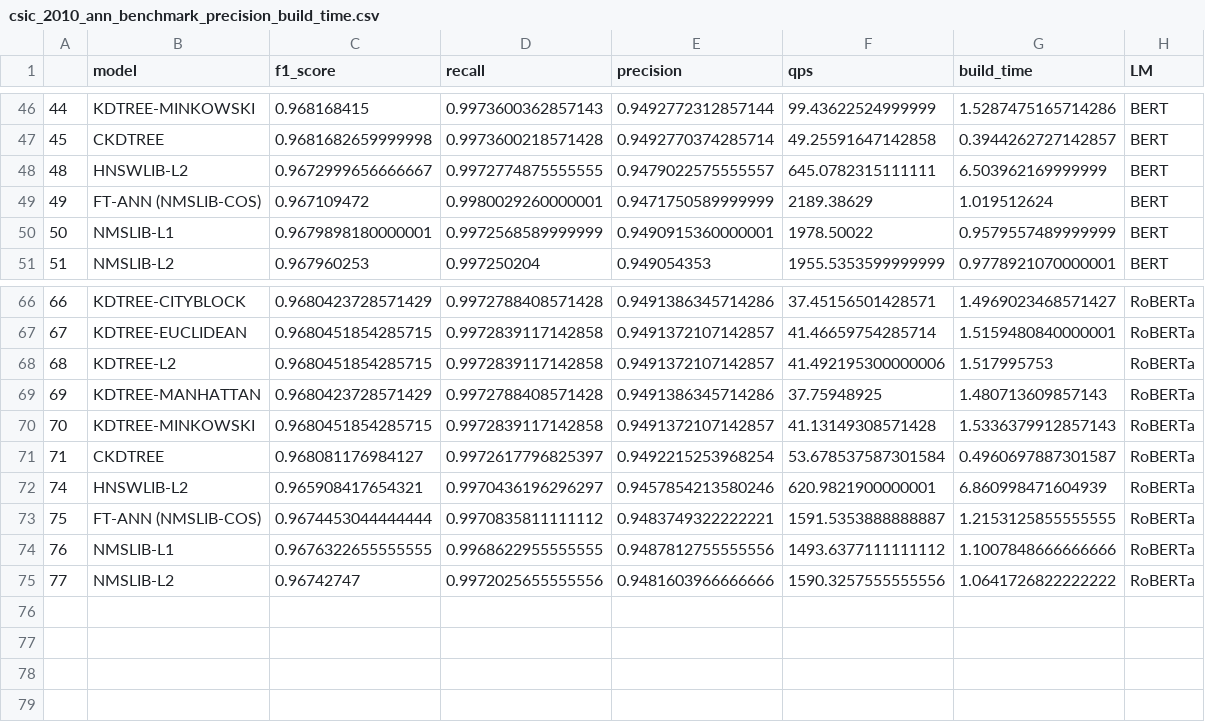
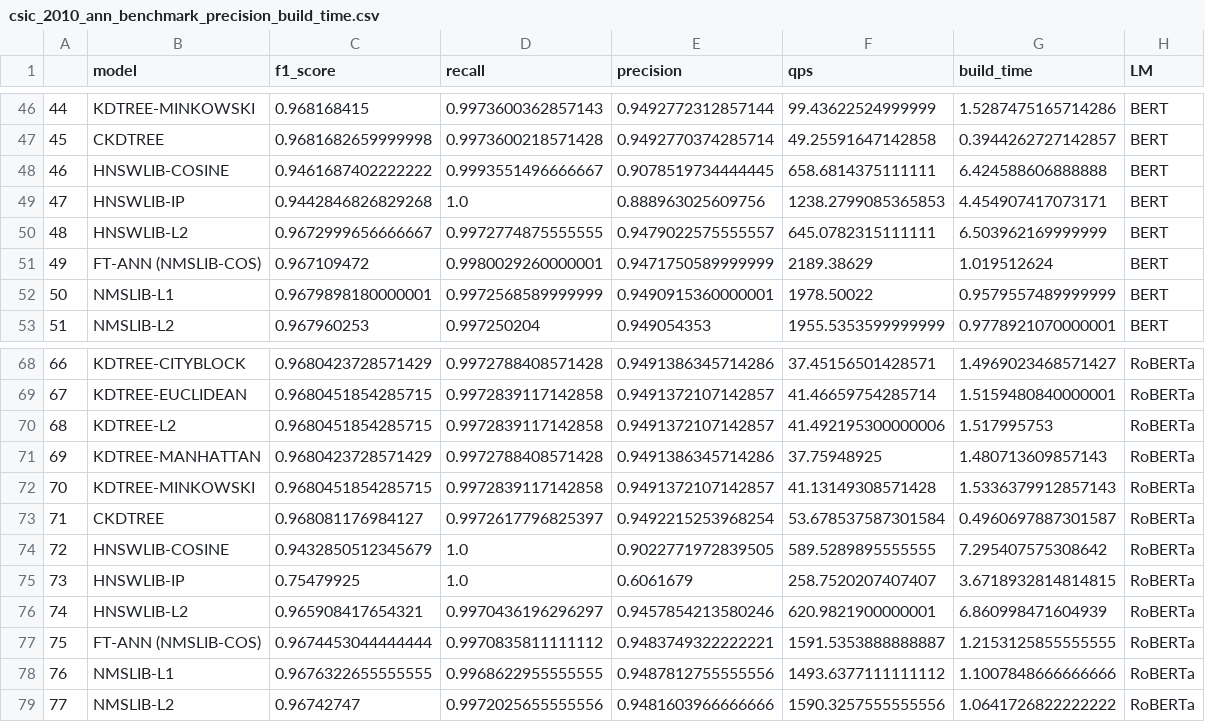
Before and after one commit to ArielCyber/FT-ANN, a CSV file: csic_2010_ann_benchmark_precision_build_time.csv, drawn as a sheet; only a part is shown, gaps mark what is left out.

Commit message:
Add files via upload

```diff
--- a/csic_2010_ann_benchmark_precision_build_time.csv
+++ b/csic_2010_ann_benchmark_precision_build_time.csv
@@ -47,2 +47,4 @@
 45,CKDTREE,0.9681682659999998,0.9973600218571428,0.9492770374285714,49.25591647142858,0.3944262727142857,BERT
+46,HNSWLIB-COSINE,0.9461687402222222,0.9993551496666667,0.9078519734444445,658.6814375111111,6.424588606888888,BERT
+47,HNSWLIB-IP,0.9442846826829268,1.0,0.888963025609756,1238.2799085365853,4.454907417073171,BERT
 48,HNSWLIB-L2,0.9672999656666667,0.9972774875555555,0.9479022575555557,645.0782315111111,6.503962169999999,BERT
@@ -71,2 +73,4 @@
 71,CKDTREE,0.968081176984127,0.9972617796825397,0.9492215253968254,53.678537587301584,0.4960697887301587,RoBERTa
+72,HNSWLIB-COSINE,0.9432850512345679,1.0,0.9022771972839505,589.5289895555555,7.295407575308642,RoBERTa
+73,HNSWLIB-IP,0.75479925,1.0,0.6061679,258.7520207407407,3.6718932814814815,RoBERTa
 74,HNSWLIB-L2,0.965908417654321,0.9970436196296297,0.9457854213580246,620.9821900000001,6.860998471604939,RoBERTa
```
